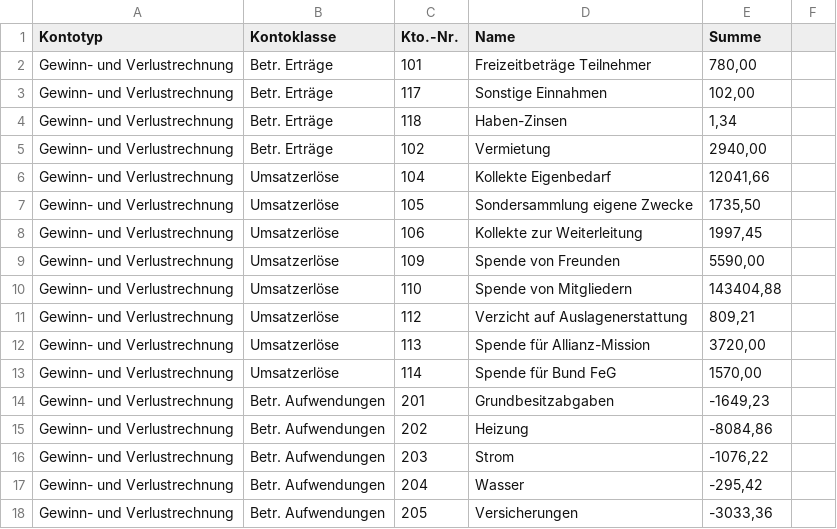
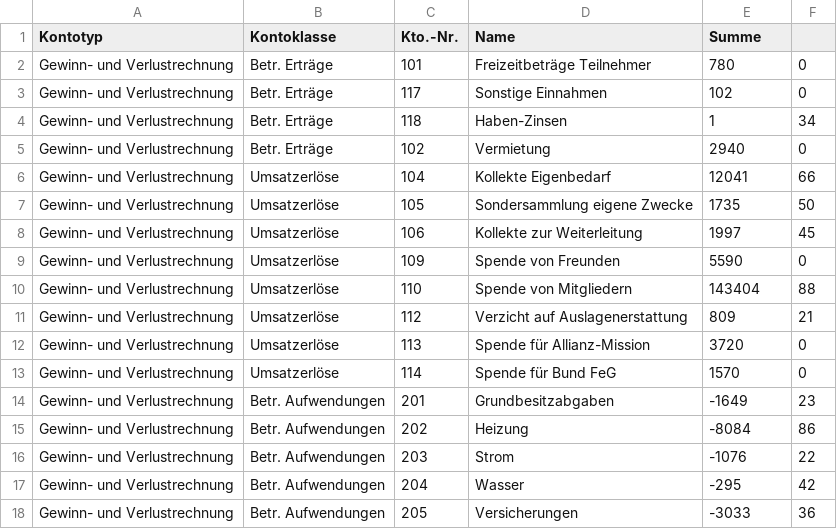
Before and after one commit to achimmertens/FeGEschweiler, a CSV file: Daten/gewinn-verlust-bericht_2024.csv, drawn as a sheet; only a part is shown; the diff covers the shown part only.

```diff
--- a/Daten/gewinn-verlust-bericht_2024.csv
+++ b/Daten/gewinn-verlust-bericht_2024.csv
@@ -2,17 +2,17 @@
-"Gewinn- und Verlustrechnung";"Betr. Erträge";101;"Freizeitbeträge Teilnehmer";780,00
-"Gewinn- und Verlustrechnung";"Betr. Erträge";117;"Sonstige Einnahmen";102,00
-"Gewinn- und Verlustrechnung";"Betr. Erträge";118;Haben-Zinsen;1,34
-"Gewinn- und Verlustrechnung";"Betr. Erträge";102;Vermietung;2940,00
-"Gewinn- und Verlustrechnung";Umsatzerlöse;104;"Kollekte Eigenbedarf";12041,66
-"Gewinn- und Verlustrechnung";Umsatzerlöse;105;"Sondersammlung eigene Zwecke";1735,50
-"Gewinn- und Verlustrechnung";Umsatzerlöse;106;"Kollekte zur Weiterleitung";1997,45
-"Gewinn- und Verlustrechnung";Umsatzerlöse;109;"Spende von Freunden";5590,00
-"Gewinn- und Verlustrechnung";Umsatzerlöse;110;"Spende von Mitgliedern";143404,88
-"Gewinn- und Verlustrechnung";Umsatzerlöse;112;"Verzicht auf Auslagenerstattung";809,21
-"Gewinn- und Verlustrechnung";Umsatzerlöse;113;"Spende für Allianz-Mission";3720,00
-"Gewinn- und Verlustrechnung";Umsatzerlöse;114;"Spende für Bund FeG";1570,00
-"Gewinn- und Verlustrechnung";"Betr. Aufwendungen";201;Grundbesitzabgaben;-1649,23
-"Gewinn- und Verlustrechnung";"Betr. Aufwendungen";202;Heizung;-8084,86
-"Gewinn- und Verlustrechnung";"Betr. Aufwendungen";203;Strom;-1076,22
-"Gewinn- und Verlustrechnung";"Betr. Aufwendungen";204;Wasser;-295,42
-"Gewinn- und Verlustrechnung";"Betr. Aufwendungen";205;Versicherungen;-3033,36
+Gewinn- und Verlustrechnung;Betr. Erträge;101;Freizeitbeträge Teilnehmer;780;0
+Gewinn- und Verlustrechnung;Betr. Erträge;117;Sonstige Einnahmen;102;0
+Gewinn- und Verlustrechnung;Betr. Erträge;118;Haben-Zinsen;1;34
+Gewinn- und Verlustrechnung;Betr. Erträge;102;Vermietung;2940;0
+Gewinn- und Verlustrechnung;Umsatzerlöse;104;Kollekte Eigenbedarf;12041;66
+Gewinn- und Verlustrechnung;Umsatzerlöse;105;Sondersammlung eigene Zwecke;1735;50
+Gewinn- und Verlustrechnung;Umsatzerlöse;106;Kollekte zur Weiterleitung;1997;45
+Gewinn- und Verlustrechnung;Umsatzerlöse;109;Spende von Freunden;5590;0
+Gewinn- und Verlustrechnung;Umsatzerlöse;110;Spende von Mitgliedern;143404;88
+Gewinn- und Verlustrechnung;Umsatzerlöse;112;Verzicht auf Auslagenerstattung;809;21
+Gewinn- und Verlustrechnung;Umsatzerlöse;113;Spende für Allianz-Mission;3720;0
+Gewinn- und Verlustrechnung;Umsatzerlöse;114;Spende für Bund FeG;1570;0
+Gewinn- und Verlustrechnung;Betr. Aufwendungen;201;Grundbesitzabgaben;-1649;23
+Gewinn- und Verlustrechnung;Betr. Aufwendungen;202;Heizung;-8084;86
+Gewinn- und Verlustrechnung;Betr. Aufwendungen;203;Strom;-1076;22
+Gewinn- und Verlustrechnung;Betr. Aufwendungen;204;Wasser;-295;42
+Gewinn- und Verlustrechnung;Betr. Aufwendungen;205;Versicherungen;-3033;36
```
Also changed, not shown: 44 edited cells elsewhere in this file, Daten/gewinn-verlust-bericht_2023.csv, Daten/gewinn-verlust-bericht_2025.csv, 9 other files.
